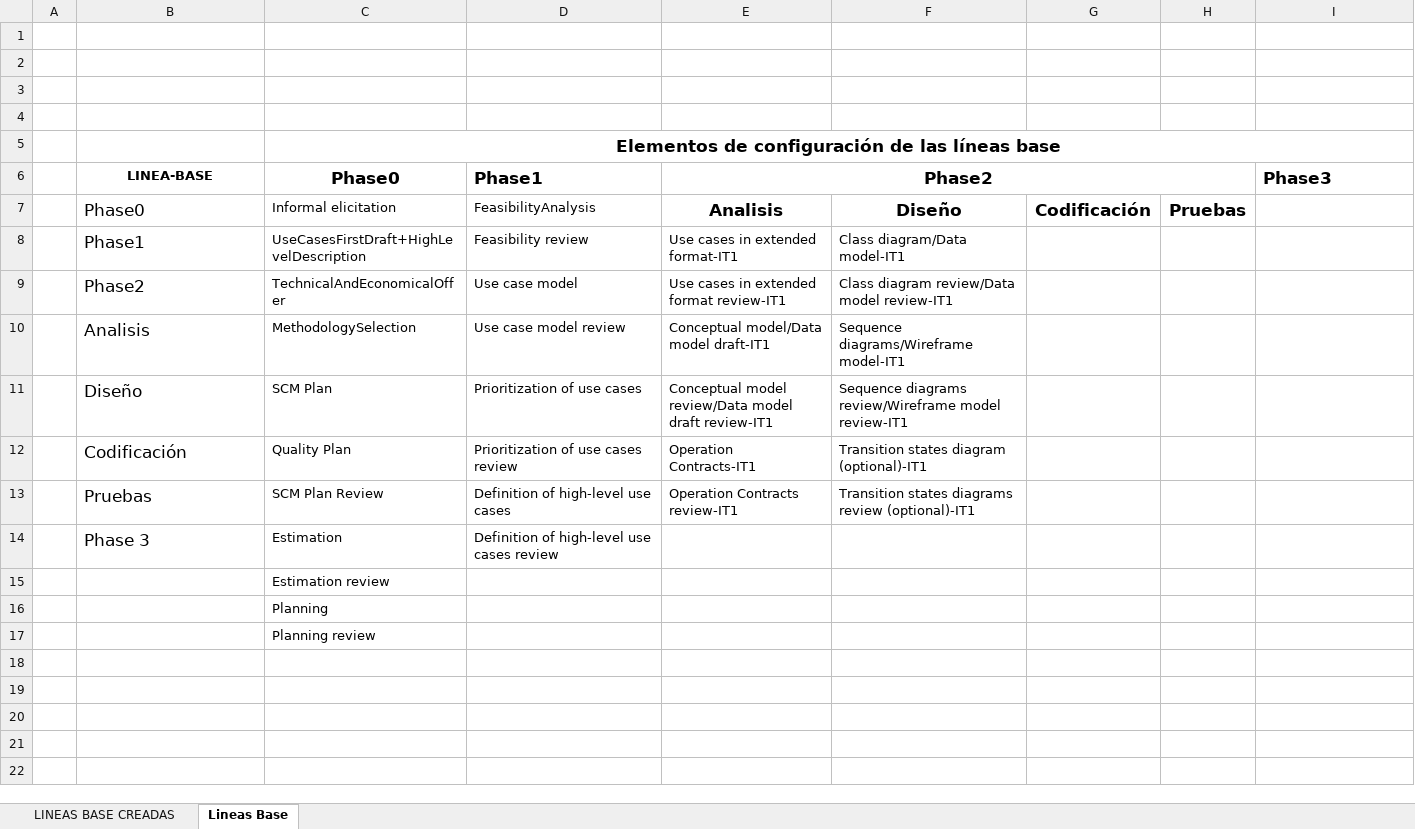
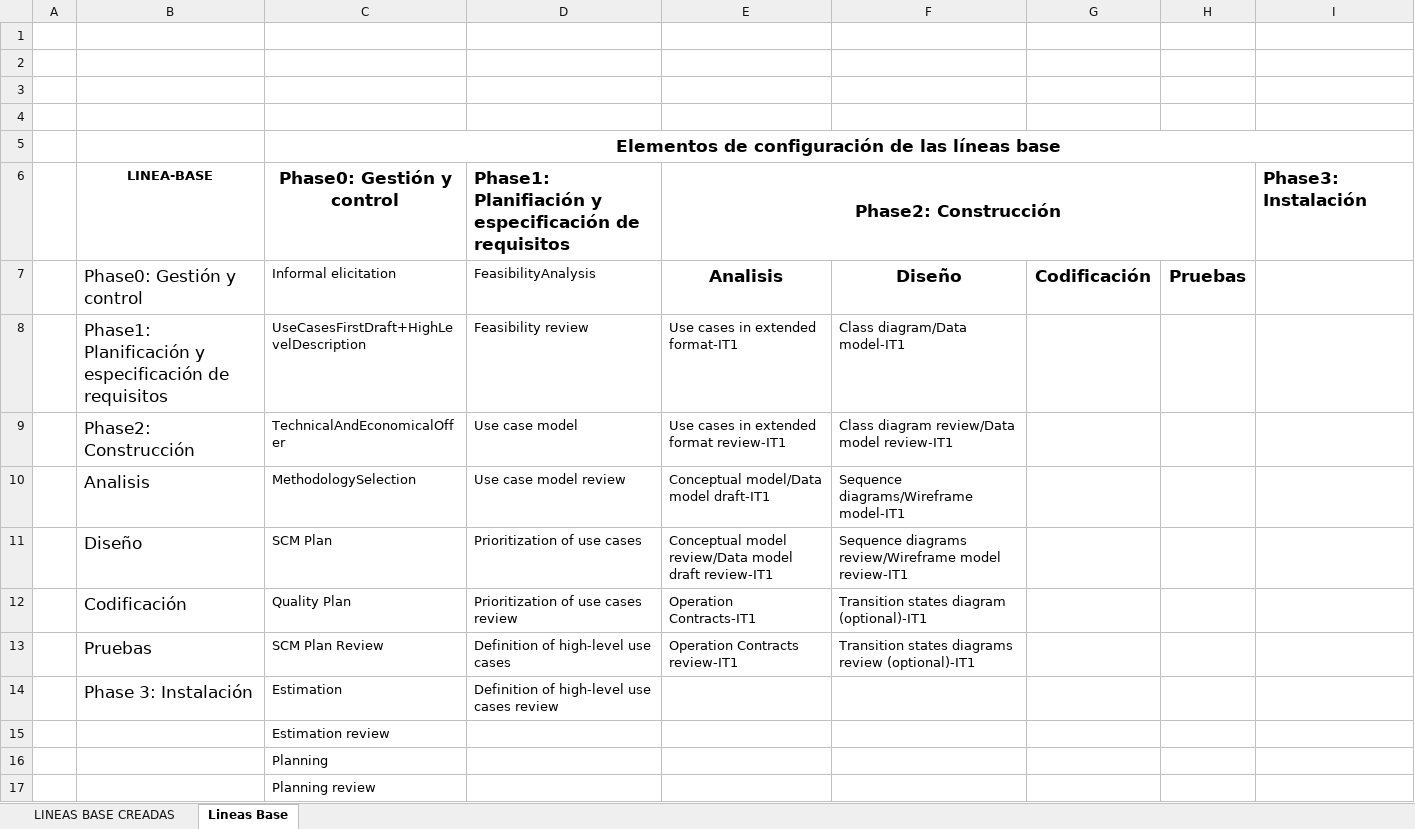
Before and after one commit to misancheGithub/SDPM-project, an Excel workbook: Baselines.xlsx, sheet Lineas Base, drawn as a sheet; values as stored, in another font and other column widths than the file's, no borders; conditional formats not drawn; removed rows and columns are numbered as before the commit, all else as after; the diff names each change by its address in the sheet, - before the commit and + after, or states it on an @@ line.

```diff
--- a/Baselines.xlsx (sheet Lineas Base)
+++ b/Baselines.xlsx (sheet Lineas Base)
-row 6:  | LINEA-BASE | Phase0 | Phase1 | Phase2 |  |  |  | Phase3
+row 6:  | LINEA-BASE | Phase0: Gestión y control | Phase1: Planifiación y especificación de requisitos | Phase2: Construcción |  |  |  | Phase3: Instalación
-B7: Phase0
+B7: Phase0: Gestión y control
-B8: Phase1
+B8: Phase1: Planificación y especificación de requisitos
-B9: Phase2
+B9: Phase2: Construcción
-B14: Phase 3
+B14: Phase 3: Instalación
```
Also changed, not shown: CIs.xlsx, 1 other file.
